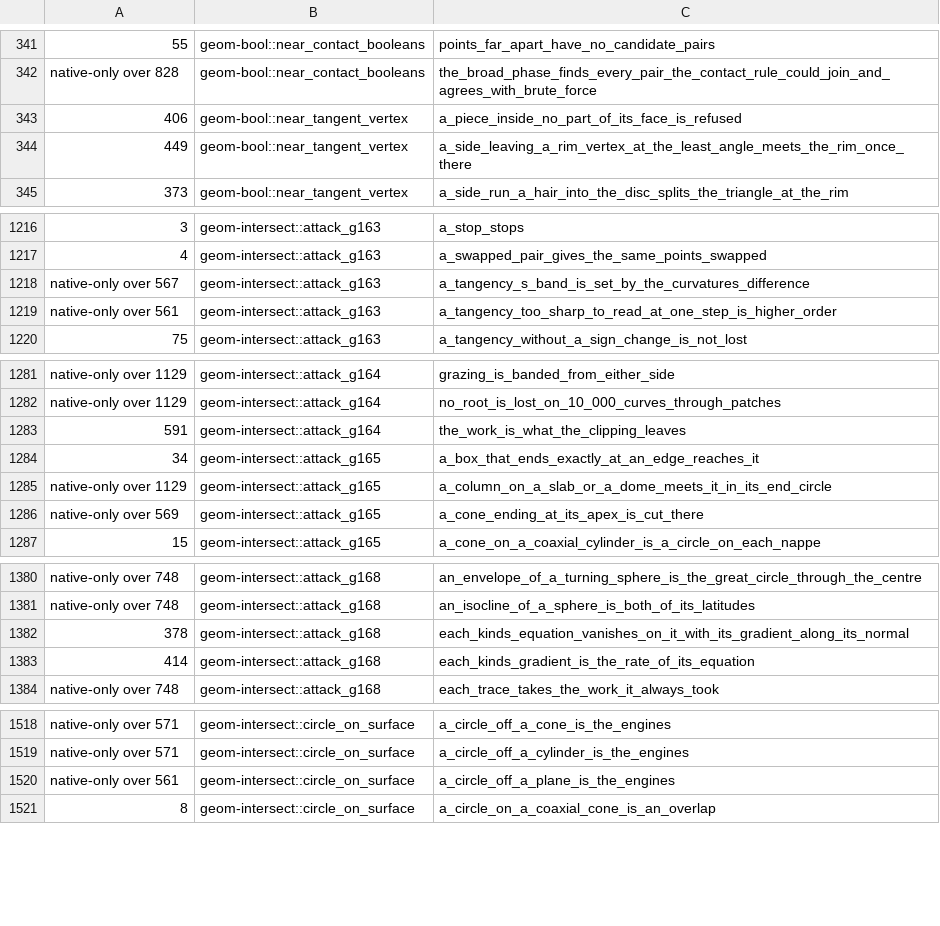
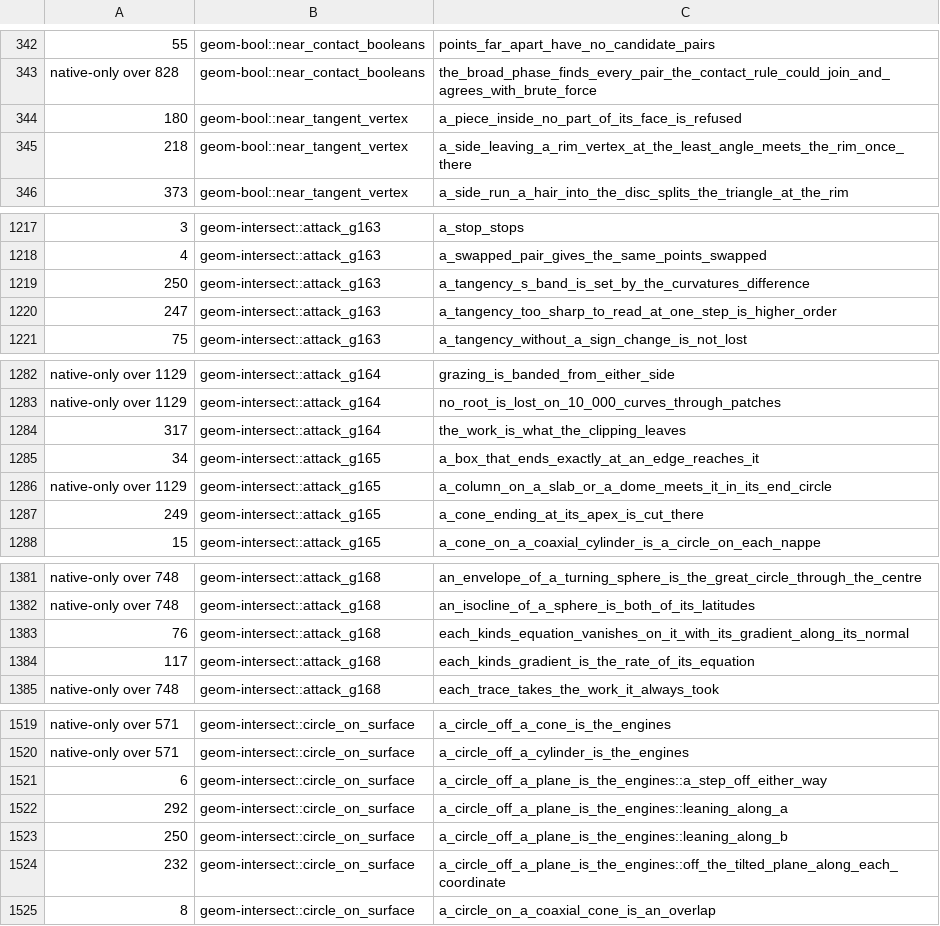
Before and after one commit to spareware-co-op/spareware, a TSV file: projects/engines/geometry/crates/geom-test/src/miri-times.tsv, drawn as a sheet; only a part is shown, gaps mark what is left out; removed rows and columns are numbered as before the commit, all else as after; the diff covers the shown part only; the diff names each change by its address in the sheet, - before the commit and + after, or states it on an @@ line.

```diff
--- a/projects/engines/geometry/crates/geom-test/src/miri-times.tsv
+++ b/projects/engines/geometry/crates/geom-test/src/miri-times.tsv
-A344: 406
+A344: 180
-A345: 449
+A345: 218
-A1219: native-only over 567
+A1219: 250
-A1220: native-only over 561
+A1220: 247
-A1284: 591
+A1284: 317
-A1287: native-only over 569
+A1287: 249
-A1383: 378
+A1383: 76
-A1384: 414
+A1384: 117
-row 1520: native-only over 561 | geom-intersect::circle_on_surface | a_circle_off_a_plane_is_the_engines
+row 1521: 6 | geom-intersect::circle_on_surface | a_circle_off_a_plane_is_the_engines::a_step_off_either_way
+row 1522: 292 | geom-intersect::circle_on_surface | a_circle_off_a_plane_is_the_engines::leaning_along_a
+row 1523: 250 | geom-intersect::circle_on_surface | a_circle_off_a_plane_is_the_engines::leaning_along_b
+row 1524: 232 | geom-intersect::circle_on_surface | a_circle_off_a_plane_is_the_engines::off_the_tilted_plane_along_each_coordinate
```
Also changed, not shown: 12 added rows, 1 removed row and 30 edited cells elsewhere in this file, projects/engines/geometry/crates/geom-test/src/miri-may-stop.tsv.
